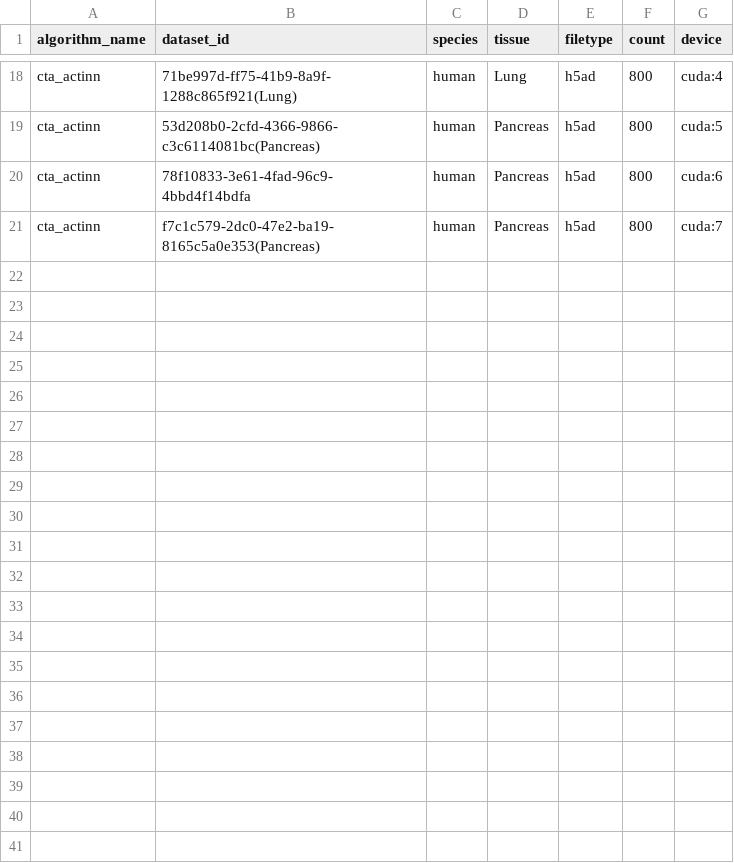
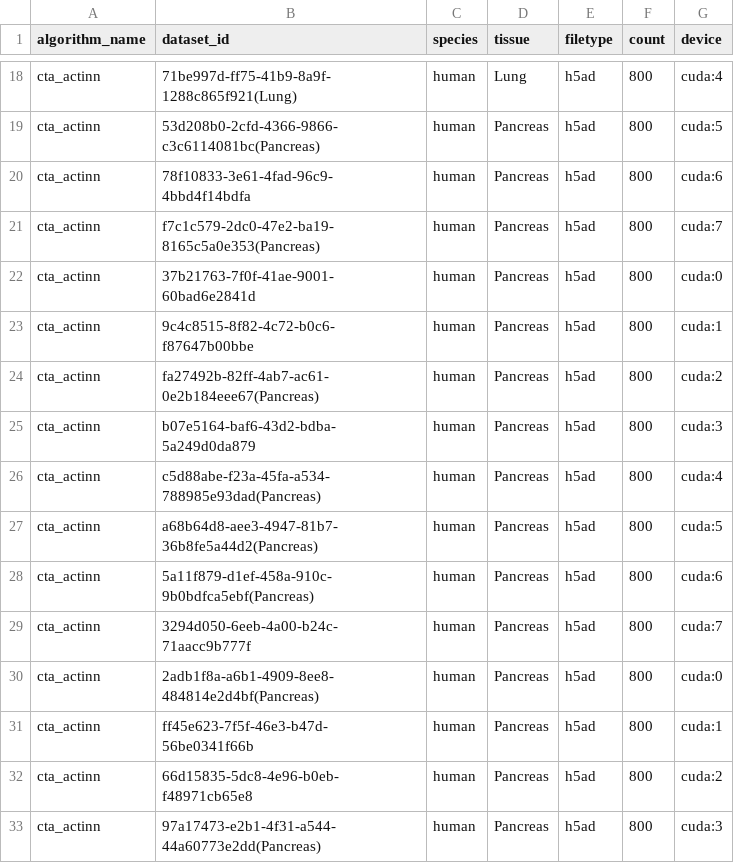
Before and after one commit to OmicsML/dance, a CSV file: examples/atlas/config/run_config.csv, drawn as a sheet; only a part is shown, gaps mark what is left out; the diff names each change by its address in the sheet, - before the commit and + after, or states it on an @@ line.

Commit message:
update config

```diff
--- a/examples/atlas/config/run_config.csv
+++ b/examples/atlas/config/run_config.csv
+row 22: cta_actinn | 37b21763-7f0f-41ae-9001-60bad6e2841d | human | Pancreas | h5ad | 800 | cuda:0
+row 23: cta_actinn | 9c4c8515-8f82-4c72-b0c6-f87647b00bbe | human | Pancreas | h5ad | 800 | cuda:1
+row 24: cta_actinn | fa27492b-82ff-4ab7-ac61-0e2b184eee67(Pancreas) | human | Pancreas | h5ad | 800 | cuda:2
+row 25: cta_actinn | b07e5164-baf6-43d2-bdba-5a249d0da879 | human | Pancreas | h5ad | 800 | cuda:3
+row 26: cta_actinn | c5d88abe-f23a-45fa-a534-788985e93dad(Pancreas) | human | Pancreas | h5ad | 800 | cuda:4
+row 27: cta_actinn | a68b64d8-aee3-4947-81b7-36b8fe5a44d2(Pancreas) | human | Pancreas | h5ad | 800 | cuda:5
+row 28: cta_actinn | 5a11f879-d1ef-458a-910c-9b0bdfca5ebf(Pancreas) | human | Pancreas | h5ad | 800 | cuda:6
+row 29: cta_actinn | 3294d050-6eeb-4a00-b24c-71aacc9b777f | human | Pancreas | h5ad | 800 | cuda:7
+row 30: cta_actinn | 2adb1f8a-a6b1-4909-8ee8-484814e2d4bf(Pancreas) | human | Pancreas | h5ad | 800 | cuda:0
+row 31: cta_actinn | ff45e623-7f5f-46e3-b47d-56be0341f66b | human | Pancreas | h5ad | 800 | cuda:1
+row 32: cta_actinn | 66d15835-5dc8-4e96-b0eb-f48971cb65e8 | human | Pancreas | h5ad | 800 | cuda:2
+row 33: cta_actinn | 97a17473-e2b1-4f31-a544-44a60773e2dd(Pancreas) | human | Pancreas | h5ad | 800 | cuda:3
```
